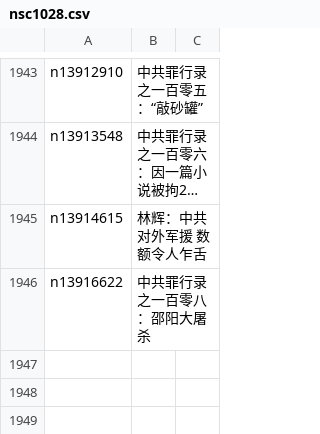
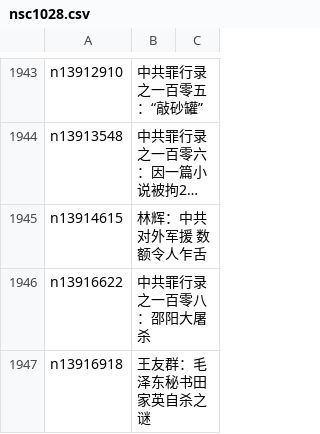
Before and after one commit to epic-marker/epoch-comment, a CSV file: indexes/nsc1028.csv, drawn as a sheet; only a part is shown, gaps mark what is left out; long unchanged cells end in ….

```diff
--- a/indexes/nsc1028.csv
+++ b/indexes/nsc1028.csv
@@ -1946 +1946,2 @@ n13914615,林辉：中共对外军援 数额令人乍舌
 n13916622,中共罪行录之一百零八：邵阳大屠杀
+n13916918,王友群：毛泽东秘书田家英自杀之谜
```
Also changed, not shown: indexes/nsc1025.csv, indexes/nsc1035.csv, 24 other files.
